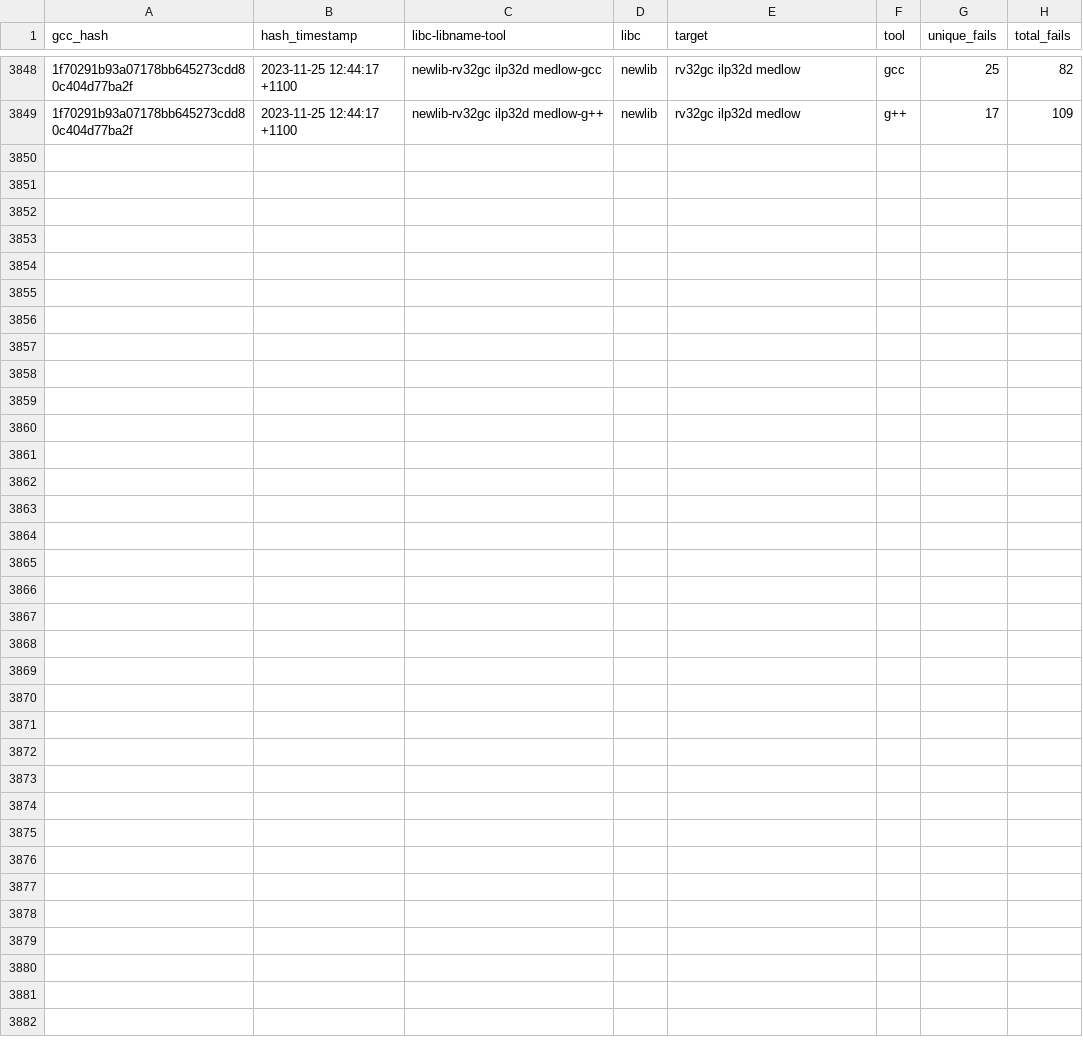
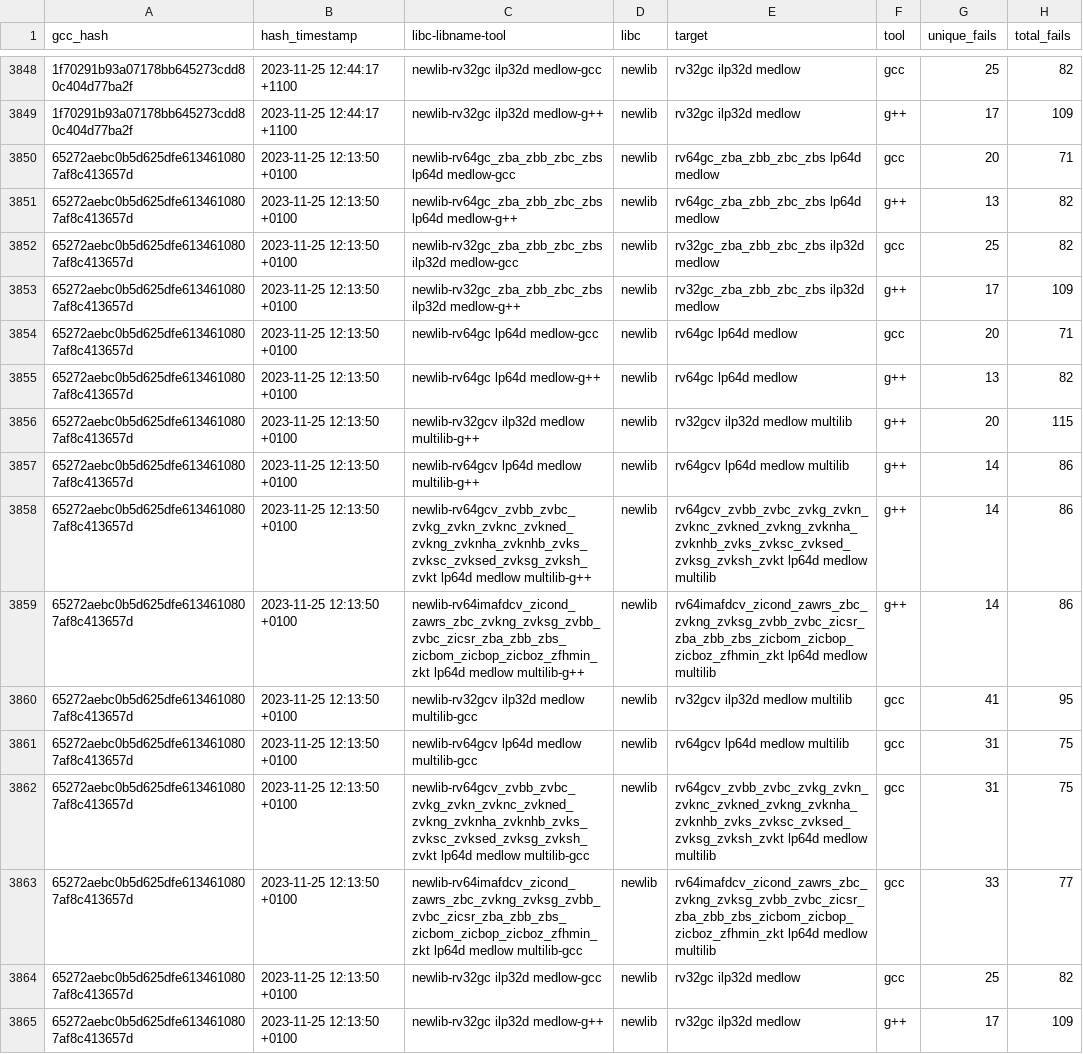
Before and after one commit to patrick-rivos/gcc-postcommit-ci, a CSV file: dashboard/newlib.csv, drawn as a sheet; only a part is shown, gaps mark what is left out; the diff names each change by its address in the sheet, - before the commit and + after, or states it on an @@ line.

Commit message:
CI: Update dashboard with latest runs

```diff
--- a/dashboard/newlib.csv
+++ b/dashboard/newlib.csv
+row 3850: 65272aebc0b5d625dfe6134610807af8c413657d | 2023-11-25 12:13:50 +0100 | newlib-rv64gc_zba_zbb_zbc_zbs lp64d medlow-gcc | newlib | rv64gc_zba_zbb_zbc_zbs lp64d medlow | gcc | 20 | 71
+row 3851: 65272aebc0b5d625dfe6134610807af8c413657d | 2023-11-25 12:13:50 +0100 | newlib-rv64gc_zba_zbb_zbc_zbs lp64d medlow-g++ | newlib | rv64gc_zba_zbb_zbc_zbs lp64d medlow | g++ | 13 | 82
+row 3852: 65272aebc0b5d625dfe6134610807af8c413657d | 2023-11-25 12:13:50 +0100 | newlib-rv32gc_zba_zbb_zbc_zbs ilp32d medlow-gcc | newlib | rv32gc_zba_zbb_zbc_zbs ilp32d medlow | gcc | 25 | 82
+row 3853: 65272aebc0b5d625dfe6134610807af8c413657d | 2023-11-25 12:13:50 +0100 | newlib-rv32gc_zba_zbb_zbc_zbs ilp32d medlow-g++ | newlib | rv32gc_zba_zbb_zbc_zbs ilp32d medlow | g++ | 17 | 109
+row 3854: 65272aebc0b5d625dfe6134610807af8c413657d | 2023-11-25 12:13:50 +0100 | newlib-rv64gc lp64d medlow-gcc | newlib | rv64gc lp64d medlow | gcc | 20 | 71
+row 3855: 65272aebc0b5d625dfe6134610807af8c413657d | 2023-11-25 12:13:50 +0100 | newlib-rv64gc lp64d medlow-g++ | newlib | rv64gc lp64d medlow | g++ | 13 | 82
+row 3856: 65272aebc0b5d625dfe6134610807af8c413657d | 2023-11-25 12:13:50 +0100 | newlib-rv32gcv ilp32d medlow multilib-g++ | newlib | rv32gcv ilp32d medlow multilib | g++ | 20 | 115
+row 3857: 65272aebc0b5d625dfe6134610807af8c413657d | 2023-11-25 12:13:50 +0100 | newlib-rv64gcv lp64d medlow multilib-g++ | newlib | rv64gcv lp64d medlow multilib | g++ | 14 | 86
+row 3858: 65272aebc0b5d625dfe6134610807af8c413657d | 2023-11-25 12:13:50 +0100 | newlib-rv64gcv_zvbb_zvbc_zvkg_zvkn_zvknc_zvkned_zvkng_zvknha_zvknhb_zvks_zvksc_zvksed_zvksg_zvksh_zvkt lp64d medlow multilib-g++ | newlib | rv64gcv_zvbb_zvbc_zvkg_zvkn_zvknc_zvkned_zvkng_zvknha_zvknhb_zvks_zvksc_zvksed_zvksg_zvksh_zvkt lp64d medlow multilib | g++ | 14 | 86
+row 3859: 65272aebc0b5d625dfe6134610807af8c413657d | 2023-11-25 12:13:50 +0100 | newlib-rv64imafdcv_zicond_zawrs_zbc_zvkng_zvksg_zvbb_zvbc_zicsr_zba_zbb_zbs_zicbom_zicbop_zicboz_zfhmin_zkt lp64d medlow multilib-g++ | newlib | rv64imafdcv_zicond_zawrs_zbc_zvkng_zvksg_zvbb_zvbc_zicsr_zba_zbb_zbs_zicbom_zicbop_zicboz_zfhmin_zkt lp64d medlow multilib | g++ | 14 | 86
+row 3860: 65272aebc0b5d625dfe6134610807af8c413657d | 2023-11-25 12:13:50 +0100 | newlib-rv32gcv ilp32d medlow multilib-gcc | newlib | rv32gcv ilp32d medlow multilib | gcc | 41 | 95
+row 3861: 65272aebc0b5d625dfe6134610807af8c413657d | 2023-11-25 12:13:50 +0100 | newlib-rv64gcv lp64d medlow multilib-gcc | newlib | rv64gcv lp64d medlow multilib | gcc | 31 | 75
+row 3862: 65272aebc0b5d625dfe6134610807af8c413657d | 2023-11-25 12:13:50 +0100 | newlib-rv64gcv_zvbb_zvbc_zvkg_zvkn_zvknc_zvkned_zvkng_zvknha_zvknhb_zvks_zvksc_zvksed_zvksg_zvksh_zvkt lp64d medlow multilib-gcc | newlib | rv64gcv_zvbb_zvbc_zvkg_zvkn_zvknc_zvkned_zvkng_zvknha_zvknhb_zvks_zvksc_zvksed_zvksg_zvksh_zvkt lp64d medlow multilib | gcc | 31 | 75
+row 3863: 65272aebc0b5d625dfe6134610807af8c413657d | 2023-11-25 12:13:50 +0100 | newlib-rv64imafdcv_zicond_zawrs_zbc_zvkng_zvksg_zvbb_zvbc_zicsr_zba_zbb_zbs_zicbom_zicbop_zicboz_zfhmin_zkt lp64d medlow multilib-gcc | newlib | rv64imafdcv_zicond_zawrs_zbc_zvkng_zvksg_zvbb_zvbc_zicsr_zba_zbb_zbs_zicbom_zicbop_zicboz_zfhmin_zkt lp64d medlow multilib | gcc | 33 | 77
+row 3864: 65272aebc0b5d625dfe6134610807af8c413657d | 2023-11-25 12:13:50 +0100 | newlib-rv32gc ilp32d medlow-gcc | newlib | rv32gc ilp32d medlow | gcc | 25 | 82
+row 3865: 65272aebc0b5d625dfe6134610807af8c413657d | 2023-11-25 12:13:50 +0100 | newlib-rv32gc ilp32d medlow-g++ | newlib | rv32gc ilp32d medlow | g++ | 17 | 109
```
Also changed, not shown: 17 other files.
